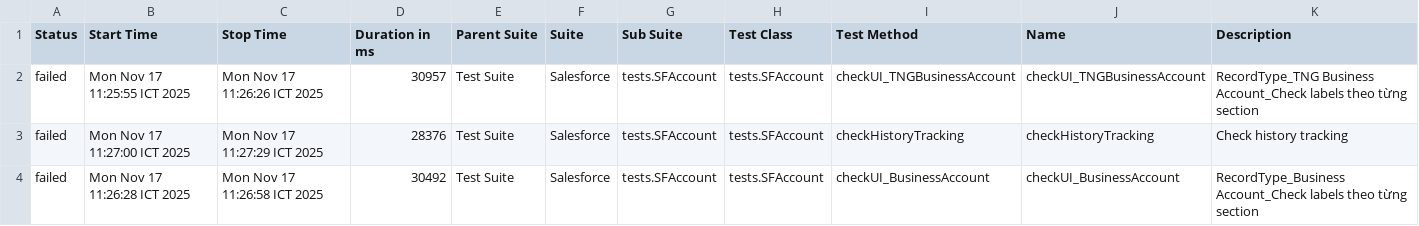
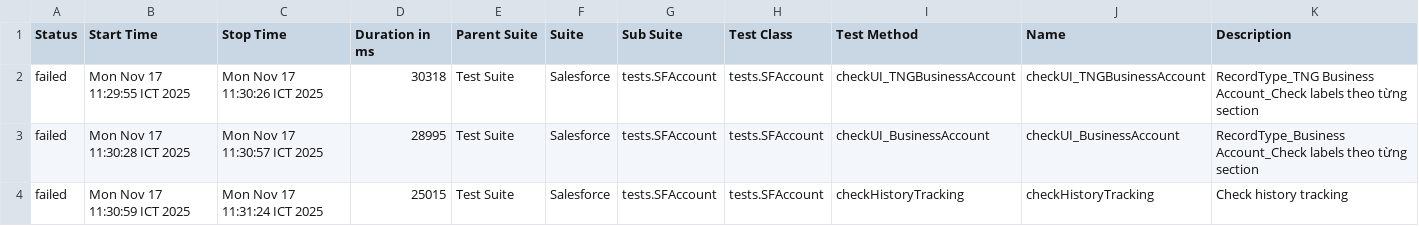
Before and after one commit to vanthongnguyen/AllureReport, a CSV file: test-branch/data/suites.csv, drawn as a sheet.

Commit message:
Update report for branch test-branch at 2025-11-17 11:31:53

```diff
--- a/test-branch/data/suites.csv
+++ b/test-branch/data/suites.csv
@@ -1,4 +1,4 @@
 "Status","Start Time","Stop Time","Duration in ms","Parent Suite","Suite","Sub Suite","Test Class","Test Method","Name","Description"
-"failed","Mon Nov 17 11:25:55 ICT 2025","Mon Nov 17 11:26:26 ICT 2025","30957","Test Suite","Salesforce","tests.SFAccount","tests.SFAccount","checkUI_TNGBusinessAccount","checkUI_TNGBusinessAccount","RecordType_TNG Business Account_Check labels theo từng section"
-"failed","Mon Nov 17 11:27:00 ICT 2025","Mon Nov 17 11:27:29 ICT 2025","28376","Test Suite","Salesforce","tests.SFAccount","tests.SFAccount","checkHistoryTracking","checkHistoryTracking","Check history tracking"
-"failed","Mon Nov 17 11:26:28 ICT 2025","Mon Nov 17 11:26:58 ICT 2025","30492","Test Suite","Salesforce","tests.SFAccount","tests.SFAccount","checkUI_BusinessAccount","checkUI_BusinessAccount","RecordType_Business Account_Check labels theo từng section"
+"failed","Mon Nov 17 11:29:55 ICT 2025","Mon Nov 17 11:30:26 ICT 2025","30318","Test Suite","Salesforce","tests.SFAccount","tests.SFAccount","checkUI_TNGBusinessAccount","checkUI_TNGBusinessAccount","RecordType_TNG Business Account_Check labels theo từng section"
+"failed","Mon Nov 17 11:30:28 ICT 2025","Mon Nov 17 11:30:57 ICT 2025","28995","Test Suite","Salesforce","tests.SFAccount","tests.SFAccount","checkUI_BusinessAccount","checkUI_BusinessAccount","RecordType_Business Account_Check labels theo từng section"
+"failed","Mon Nov 17 11:30:59 ICT 2025","Mon Nov 17 11:31:24 ICT 2025","25015","Test Suite","Salesforce","tests.SFAccount","tests.SFAccount","checkHistoryTracking","checkHistoryTracking","Check history tracking"
```
Also changed, not shown: 26 other files.
